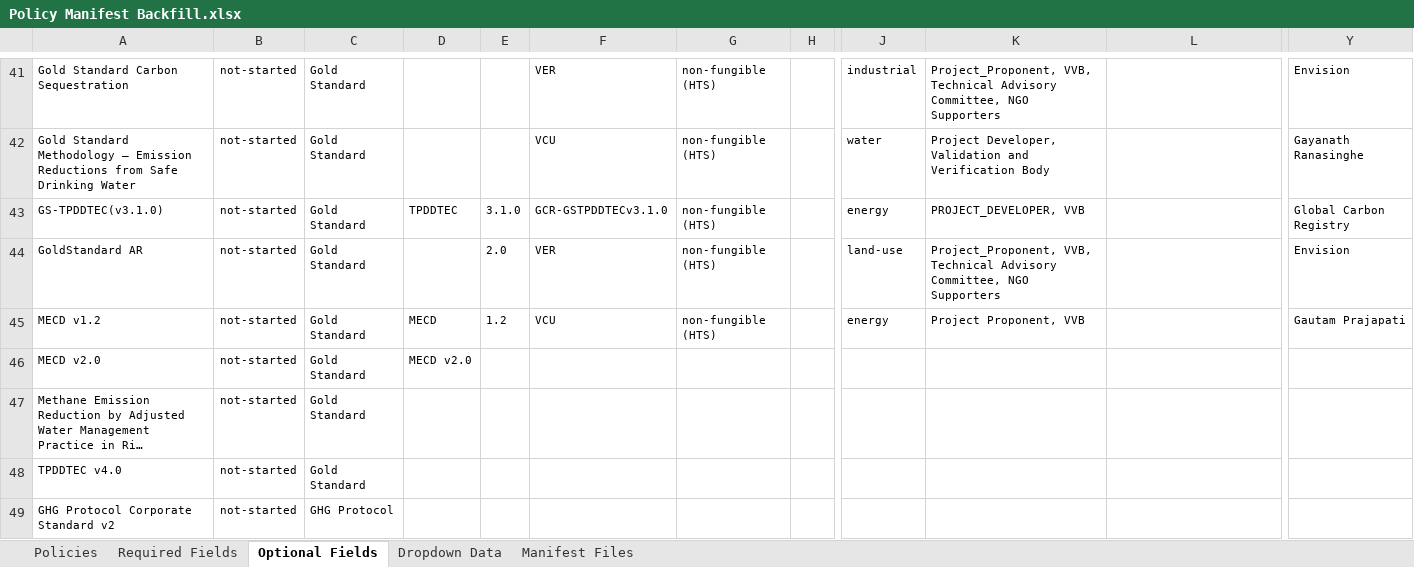
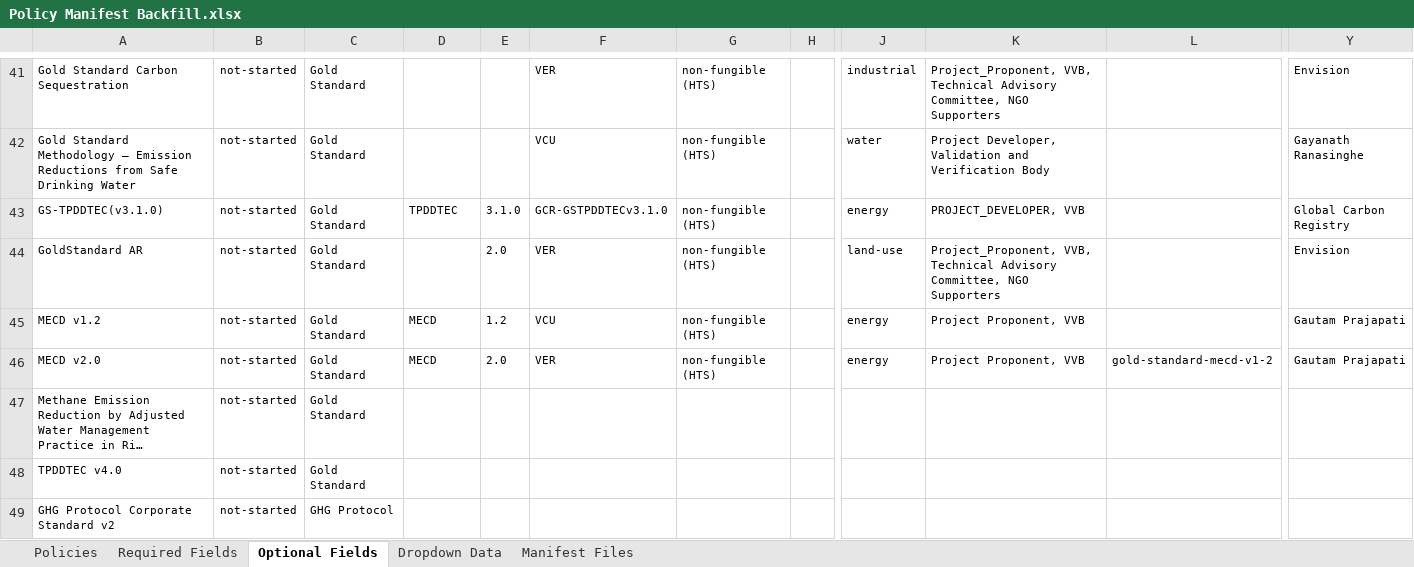
Before and after one commit to swidnikk/guardian, an Excel workbook: Methodology Library/Policy Manifest Backfill.xlsx, sheet Optional Fields, drawn as a sheet; only a part is shown, gaps mark what is left out; long unchanged cells end in …; values as stored, in another font and other column widths than the file's, no borders; charts and pictures and table styles not drawn; the diff names each change by its address in the sheet, - before the commit and + after, or states it on an @@ line.

```diff
--- a/Methodology Library/Policy Manifest Backfill.xlsx (sheet Optional Fields)
+++ b/Methodology Library/Policy Manifest Backfill.xlsx (sheet Optional Fields)
-D46: MECD v2.0
+D46: MECD
-E46: (empty)
+E46: 2.0
-F46: (empty)
+F46: VER
-G46: (empty)
+G46: non-fungible (HTS)
-J46: (empty)
+J46: energy
-K46: (empty)
+K46: Project Proponent, VVB
-L46: (empty)
+L46: gold-standard-mecd-v1-2
-Y46: (empty)
+Y46: Gautam Prajapati
```
Also changed, not shown: sheet Required Fields, sheet Policies, 1 other file.
